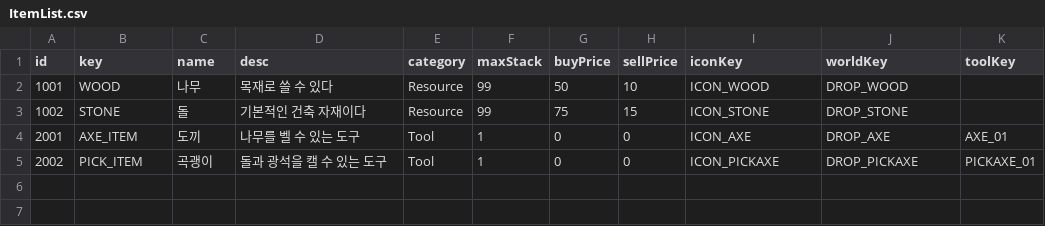
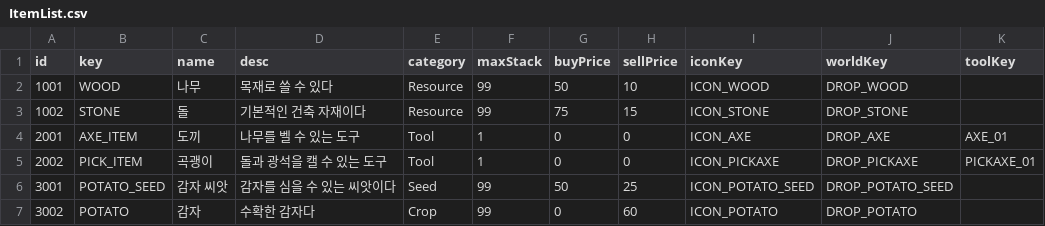
Before and after one commit to Megu-ming/LittleFarm, a CSV file: Assets/Data/ItemList.csv, drawn as a sheet.

Commit message:
농작물 성장 시스템(CropManager)구현/ Terrain 생성

```diff
--- a/Assets/Data/ItemList.csv
+++ b/Assets/Data/ItemList.csv
@@ -5 +5,3 @@ id,key,name,desc,category,maxStack,buyPrice,sellPrice,iconKey,worldKey,toolKey
 2002,PICK_ITEM,곡괭이,돌과 광석을 캘 수 있는 도구,Tool,1,0,0,ICON_PICKAXE,DROP_PICKAXE,PICKAXE_01
+3001,POTATO_SEED,감자 씨앗,감자를 심을 수 있는 씨앗이다,Seed,99,50,25,ICON_POTATO_SEED,DROP_POTATO_SEED,
+3002,POTATO,감자,수확한 감자다,Crop,99,0,60,ICON_POTATO,DROP_POTATO,
```
Also changed, not shown: 15 other files.
